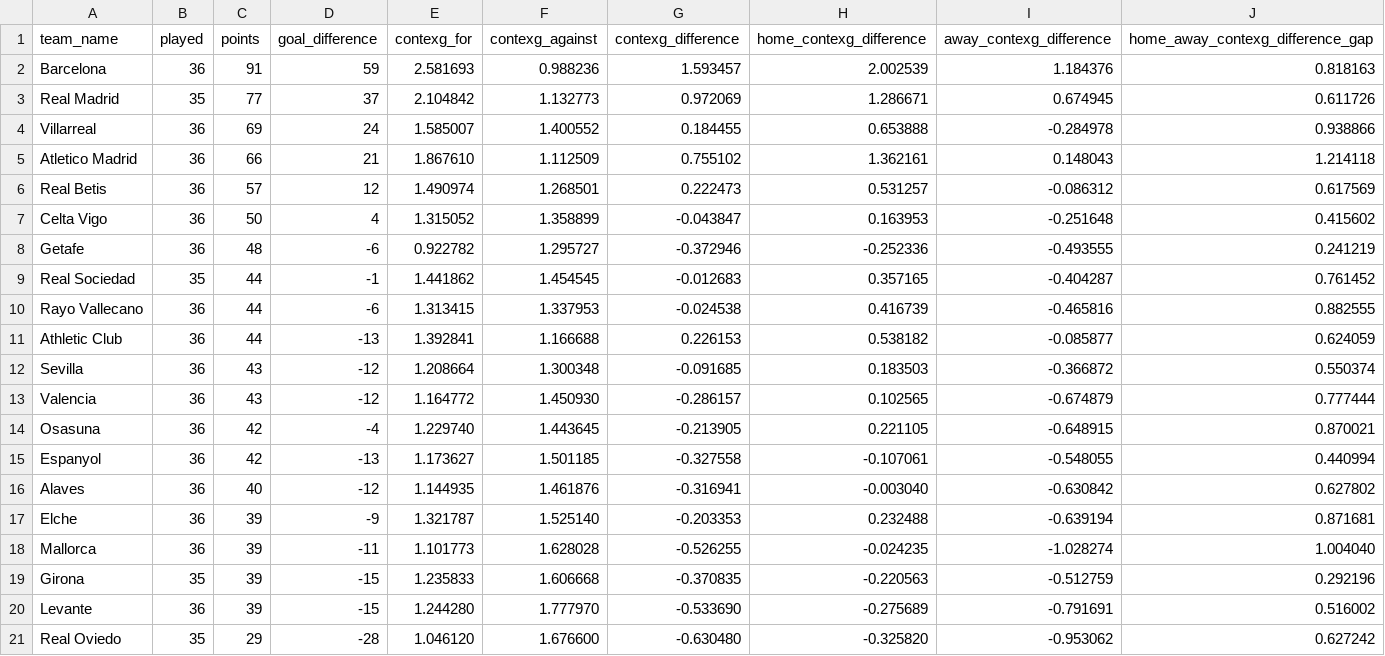
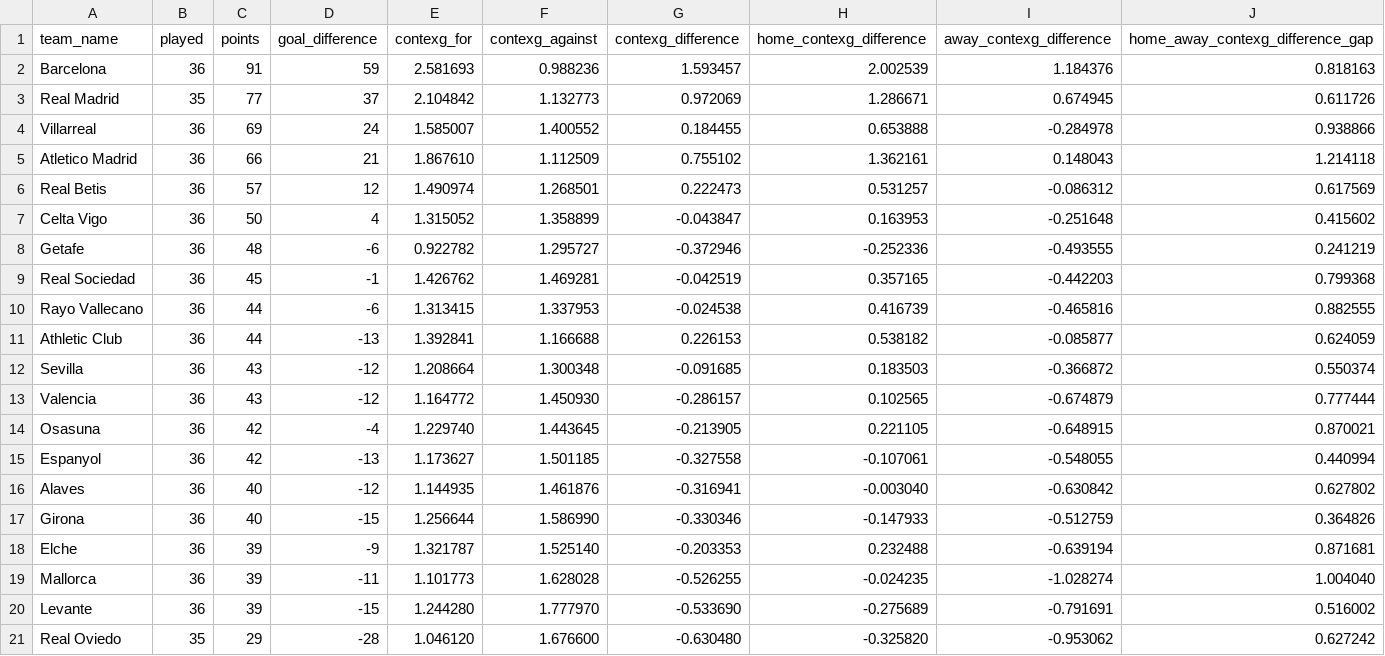
Before and after one commit to johnknightstats/johnknightstats.github.io, a CSV file: dashboards/contexg-league-tables/contexg_attack_defence_league_table_la_liga.csv, drawn as a sheet.

Commit message:
Remove FotMob dashboards and refresh contexG dashboard

```diff
--- a/dashboards/contexg-league-tables/contexg_attack_defence_league_table_la_liga.csv
+++ b/dashboards/contexg-league-tables/contexg_attack_defence_league_table_la_liga.csv
@@ -8,3 +8,3 @@ Celta Vigo,36,50,4,1.315052,1.358899,-0.043847,0.163953,-0.251648,0.415602
 Getafe,36,48,-6,0.922782,1.295727,-0.372946,-0.252336,-0.493555,0.241219
-Real Sociedad,35,44,-1,1.441862,1.454545,-0.012683,0.357165,-0.404287,0.761452
+Real Sociedad,36,45,-1,1.426762,1.469281,-0.042519,0.357165,-0.442203,0.799368
 Rayo Vallecano,36,44,-6,1.313415,1.337953,-0.024538,0.416739,-0.465816,0.882555
@@ -16,5 +16,5 @@ Espanyol,36,42,-13,1.173627,1.501185,-0.327558,-0.107061,-0.548055,0.440994
 Alaves,36,40,-12,1.144935,1.461876,-0.316941,-0.003040,-0.630842,0.627802
+Girona,36,40,-15,1.256644,1.586990,-0.330346,-0.147933,-0.512759,0.364826
 Elche,36,39,-9,1.321787,1.525140,-0.203353,0.232488,-0.639194,0.871681
 Mallorca,36,39,-11,1.101773,1.628028,-0.526255,-0.024235,-1.028274,1.004040
-Girona,35,39,-15,1.235833,1.606668,-0.370835,-0.220563,-0.512759,0.292196
 Levante,36,39,-15,1.244280,1.777970,-0.533690,-0.275689,-0.791691,0.516002
```
Also changed, not shown: 3 other files.
